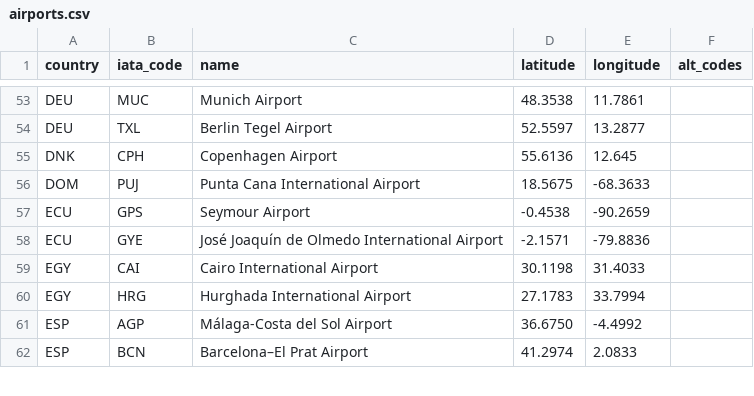
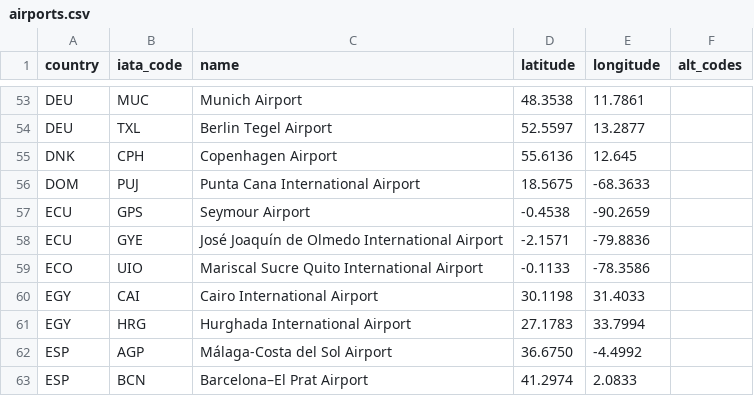
Before and after one commit to ssoworld/AirportData, a CSV file: air/data/airports.csv, drawn as a sheet; only a part is shown, gaps mark what is left out.

Commit message:
Update airports.csv

```diff
--- a/air/data/airports.csv
+++ b/air/data/airports.csv
@@ -58,2 +58,3 @@ ECU;GPS;Seymour Airport;-0.4538;-90.2659;
 ECU;GYE;José Joaquín de Olmedo International Airport;-2.1571;-79.8836;
+ECO;UIO;Mariscal Sucre Quito International Airport;-0.1133;-78.3586;
 EGY;CAI;Cairo International Airport;30.1198;31.4033;
```
